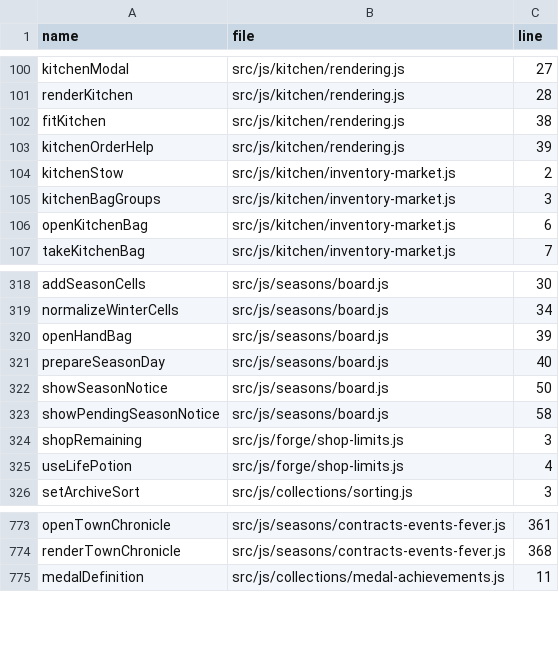
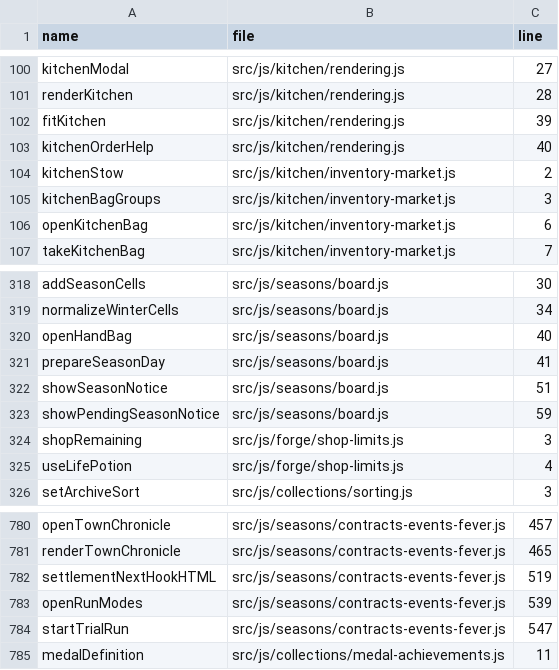
Before and after one commit to LiChiaHans/Forge-Game, a TSV file: docs/function-index.tsv, drawn as a sheet; only a part is shown, gaps mark what is left out; addresses are those after the commit; the diff covers the shown part only; the diff names each change by its address in the sheet, - before the commit and + after, or states it on an @@ line.

Commit message:
Add matching order highlights, Town Landmarks, settlement hooks, and Trial Run Modes

```diff
--- a/docs/function-index.tsv
+++ b/docs/function-index.tsv
-C102 (line): 38
+C102 (line): 39
-C103 (line): 39
+C103 (line): 40
-C320 (line): 39
+C320 (line): 40
-C321 (line): 40
+C321 (line): 41
-C322 (line): 50
+C322 (line): 51
-C323 (line): 58
+C323 (line): 59
-C780 (line): 361
+C780 (line): 457
-C781 (line): 368
+C781 (line): 465
+row 782: settlementNextHookHTML | src/js/seasons/contracts-events-fever.js | 519
+row 783: openRunModes | src/js/seasons/contracts-events-fever.js | 539
+row 784: startTrialRun | src/js/seasons/contracts-events-fever.js | 547
```
Also changed, not shown: 7 added rows and 22 edited cells elsewhere in this file, 13 other files.
